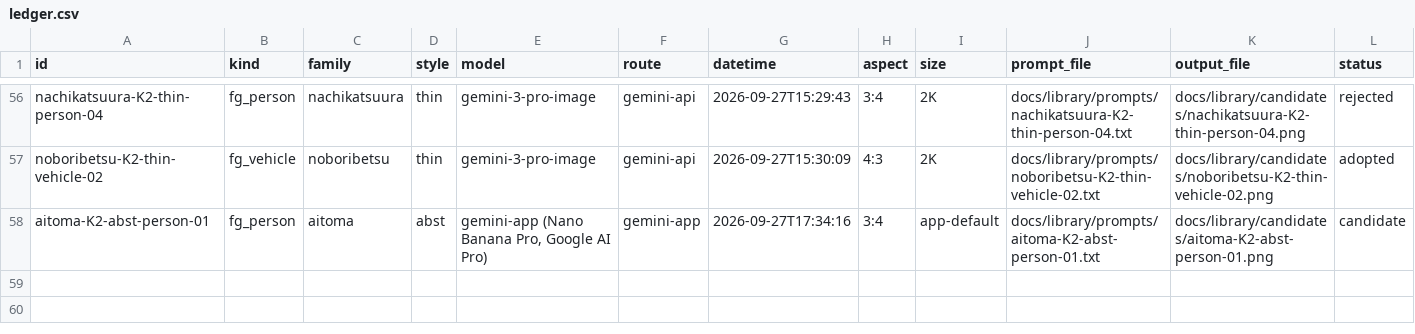
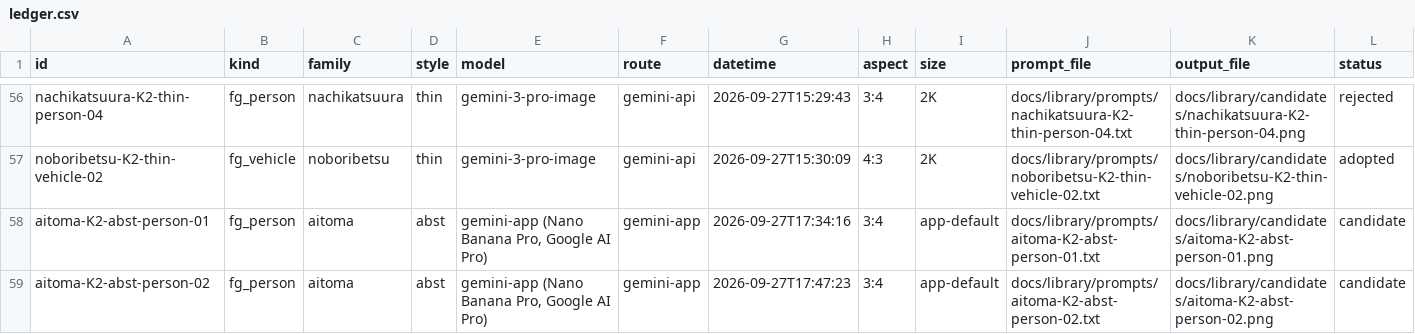
Before and after one commit to hiro1117/figma-pamphlet, a CSV file: docs/library/ledger.csv, drawn as a sheet; only a part is shown, gaps mark what is left out; rows hold the shown columns only; the diff names each change by its address in the sheet, - before the commit and + after, or states it on an @@ line.

Commit message:
C: abst 人物 02(アプリ生成、緑 2 段背景)を候補登録。キー抜き可を確認

```diff
--- a/docs/library/ledger.csv
+++ b/docs/library/ledger.csv
+row 59: aitoma-K2-abst-person-02 | fg_person | aitoma | abst | gemini-app (Nano Banana Pro, Google AI Pro) | gemini-app | 2026-09-27T17:47:23 | 3:4 | app-default | docs/library/prompts/aitoma-K2-abst-person-02.txt | docs/library/candidates/aitoma-K2-abst-person-02.png | candidate
```
Also changed, not shown: 1 other file.
